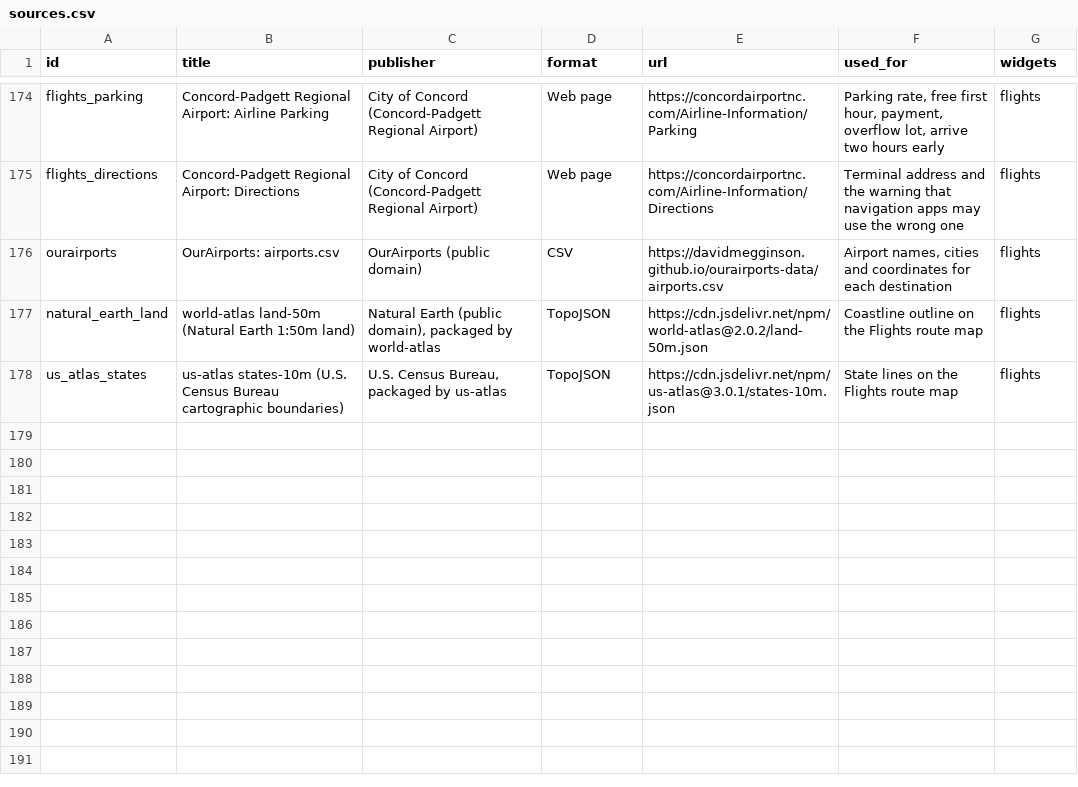
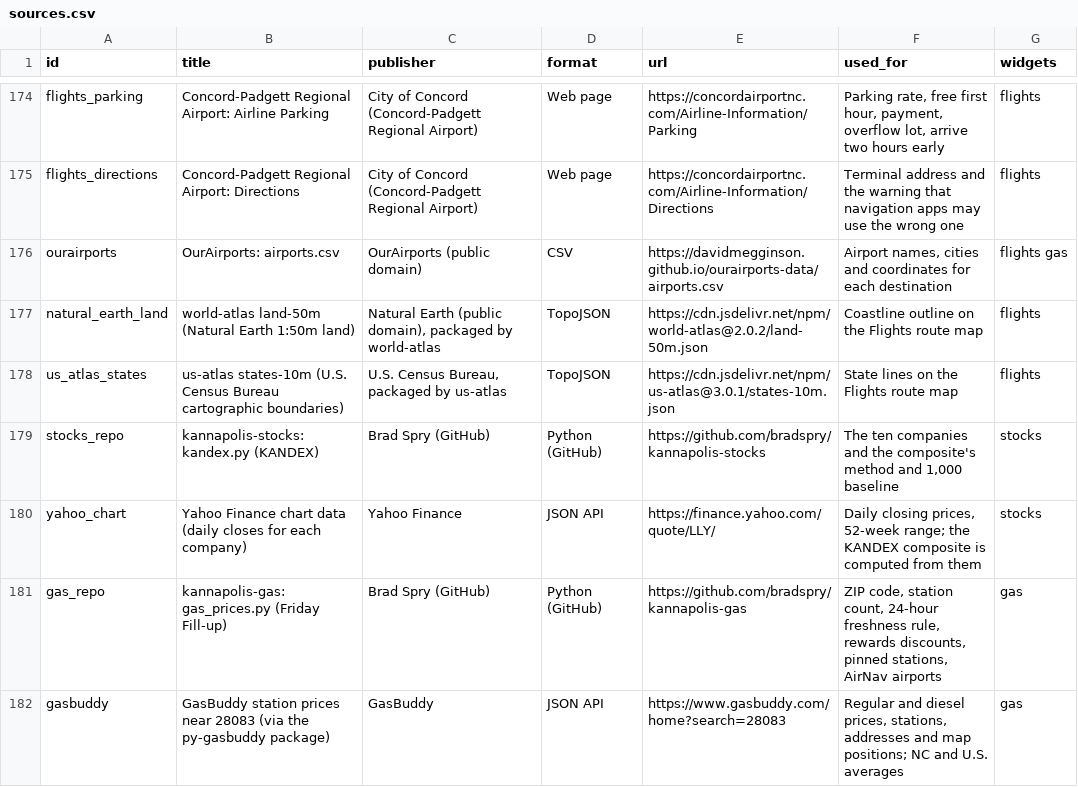
Before and after one commit to bradspry/kannapolis-dashboard, a CSV file: data/manual/sources.csv, drawn as a sheet; only a part is shown, gaps mark what is left out; the diff covers the shown part only.

Commit message:
Five widgets from Brad's repos: KANDEX, Gas Prices, Lakes & Rivers, Homeless Students, City Roads
Each reads its settings straight from the source repo's code (common.repo_constants) and its data from the same sources the repo uses.

- KANDEX (Jobs): equal-weighted index of ten area employers from kannapolis-stocks, Yahoo Finance daily closes.
- Gas Prices (Transportation): GasBuddy, Dash In and AirNav from kannapolis-gas; rewards-adjusted ranking, station map, week trend; new Refresh gas workflow.
- Lakes & Rivers (City): Concord lakes, USGS gauges, NOAA and Cube Hydro reservoirs from kannapolis-water-levels; street map with supply lines; supply today vs. planned in the window; Kannapolis Lake lowered for the dam spillway work; Director of Water Resources in the header.
- Homeless Students (City): McKinney-Vento counts and rates for KCS, Cabarrus and Rowan-Salisbury from kannapolis-mckinney-vento, with each district's liaison to call.
- City Roads (Transportation): City- vs. NCDOT-maintained miles inside the Powell Bill limits from kannapolis-city-roads.

All new sources cited in sources.csv and the README.

```diff
--- a/data/manual/sources.csv
+++ b/data/manual/sources.csv
@@ -175,4 +175,8 @@ flights_parking,Concord-Padgett Regional Airport: Airline Parking,City of Concor
 flights_directions,Concord-Padgett Regional Airport: Directions,City of Concord (Concord-Padgett Regional Airport),Web page,https://concordairportnc.com/Airline-Information/Directions,Terminal address and the warning that navigation apps may use the wrong one,flights
-ourairports,OurAirports: airports.csv,OurAirports (public domain),CSV,https://davidmegginson.github.io/ourairports-data/airports.csv,"Airport names, cities and coordinates for each destination",flights
+ourairports,OurAirports: airports.csv,OurAirports (public domain),CSV,https://davidmegginson.github.io/ourairports-data/airports.csv,"Airport names, cities and coordinates for each destination",flights gas
 natural_earth_land,world-atlas land-50m (Natural Earth 1:50m land),"Natural Earth (public domain), packaged by world-atlas",TopoJSON,https://cdn.jsdelivr.net/npm/world-atlas@2.0.2/land-50m.json,Coastline outline on the Flights route map,flights
 us_atlas_states,us-atlas states-10m (U.S. Census Bureau cartographic boundaries),"U.S. Census Bureau, packaged by us-atlas",TopoJSON,https://cdn.jsdelivr.net/npm/us-atlas@3.0.1/states-10m.json,State lines on the Flights route map,flights
+stocks_repo,kannapolis-stocks: kandex.py (KANDEX),Brad Spry (GitHub),Python (GitHub),https://github.com/bradspry/kannapolis-stocks,"The ten companies and the composite's method and 1,000 baseline",stocks
+yahoo_chart,Yahoo Finance chart data (daily closes for each company),Yahoo Finance,JSON API,https://finance.yahoo.com/quote/LLY/,"Daily closing prices, 52-week range; the KANDEX composite is computed from them",stocks
+gas_repo,kannapolis-gas: gas_prices.py (Friday Fill-up),Brad Spry (GitHub),Python (GitHub),https://github.com/bradspry/kannapolis-gas,"ZIP code, station count, 24-hour freshness rule, rewards discounts, pinned stations, AirNav airports",gas
+gasbuddy,GasBuddy station prices near 28083 (via the py-gasbuddy package),GasBuddy,JSON API,https://www.gasbuddy.com/home?search=28083,"Regular and diesel prices, stations, addresses and map positions; NC and U.S. averages",gas
```
Also changed, not shown: 20 added rows and 1 edited cell elsewhere in this file, 36 other files.
